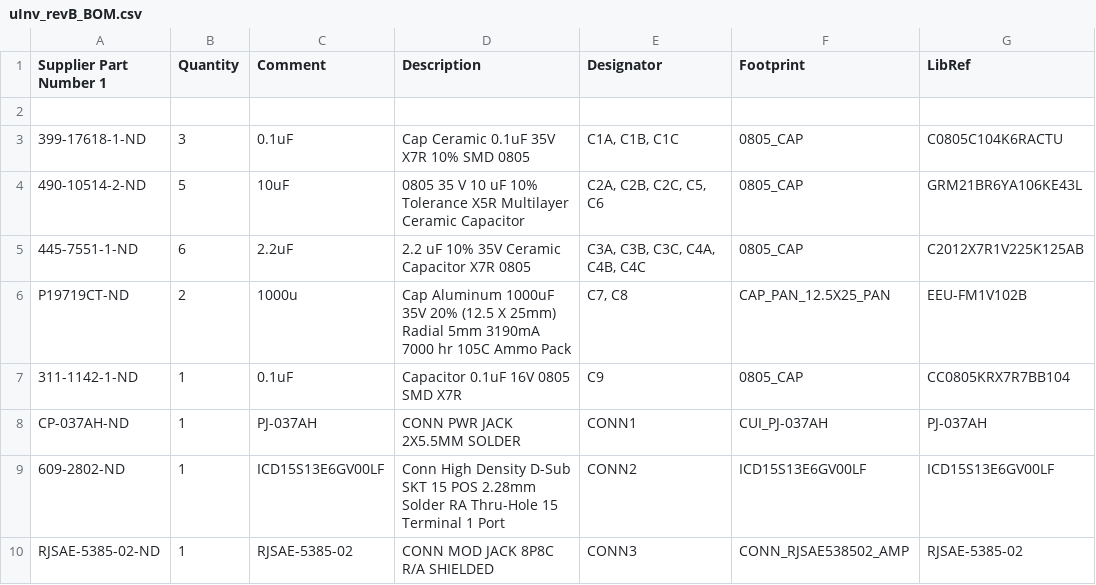
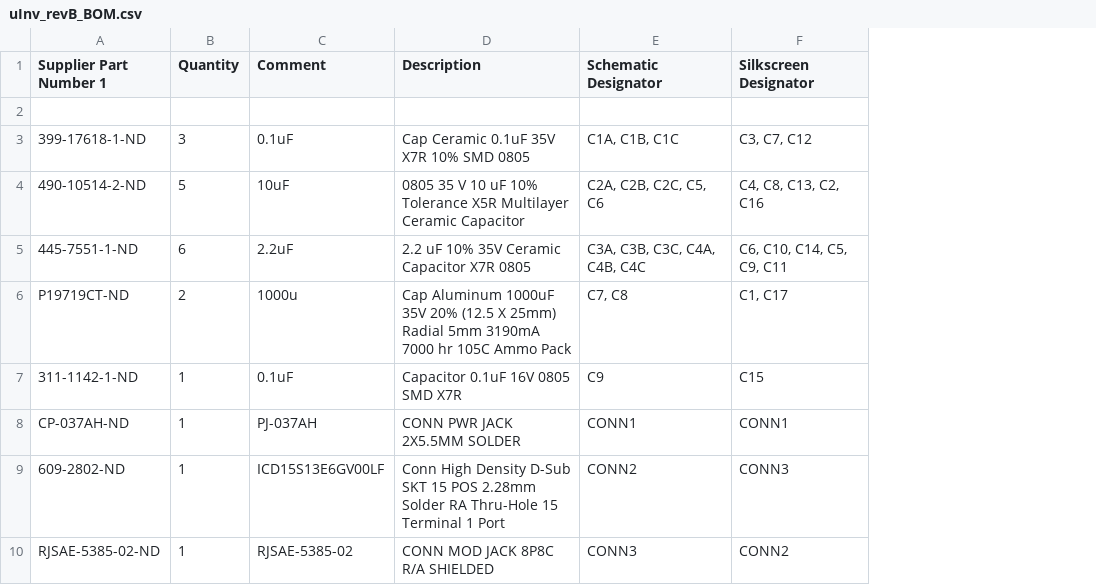
Before and after one commit to Severson-Group/AMDC-Hardware, a CSV file: Accessories/ExpansionBoard_uInverter/REV20220329B/uInv_revB_BOM.csv, drawn as a sheet; only a part is shown; removed rows and columns are numbered as before the commit, all else as after; the diff names each change by its address in the sheet, - before the commit and + after, or states it on an @@ line.

Commit message:
Add silkscreen designator column to BOM (#221)
* Add silkscreen designator column to BOM

* Change designator list order

* Fix jumper designator

* Add user note about issue 216 to README

* Update README.md

* Update README.md

Co-authored-by: Eric Severson <eric.severson@wisc.edu>

```diff
--- a/Accessories/ExpansionBoard_uInverter/REV20220329B/uInv_revB_BOM.csv
+++ b/Accessories/ExpansionBoard_uInverter/REV20220329B/uInv_revB_BOM.csv
-column F (Footprint), rows 3-10: 0805_CAP | 0805_CAP | 0805_CAP | CAP_PAN_12.5X25_PAN | 0805_CAP | CUI_PJ-037AH | ICD15S13E6GV00LF | CONN_RJSAE538502_AMP
-column G (LibRef), rows 3-10: C0805C104K6RACTU | GRM21BR6YA106KE43L | C2012X7R1V225K125AB | EEU-FM1V102B | CC0805KRX7R7BB104 | PJ-037AH | ICD15S13E6GV00LF | RJSAE-5385-02
+column F (Silkscreen Designator), rows 3-10: C3, C7, C12 | C4, C8, C13, C2, C16 | C6, C10, C14, C5, C9, C11 | C1, C17 | C15 | CONN1 | CONN3 | CONN2
-E1: Designator
+E1: Schematic Designator
```
Also changed, not shown: 1 other file.
